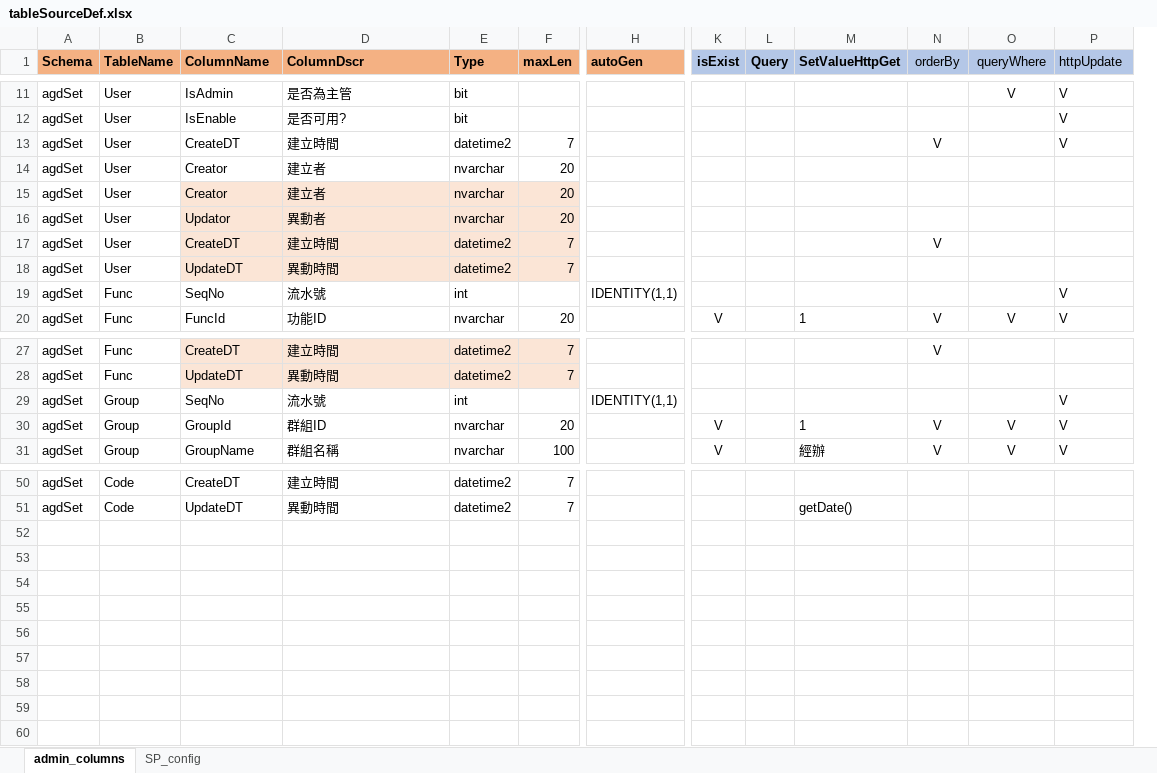
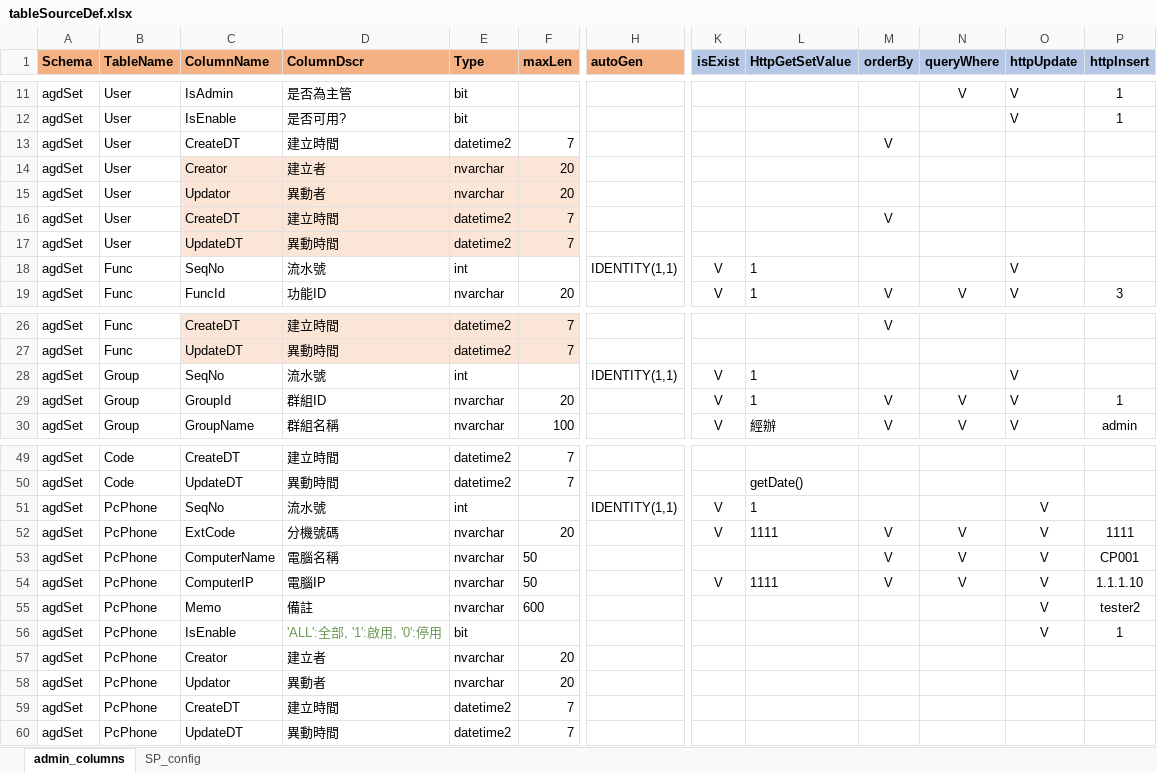
Before and after one commit to danielchou/genTableSchema, an Excel workbook: tableSourceDef.xlsx, sheet admin_columns, drawn as a sheet; only a part is shown, gaps mark what is left out; values as stored, in another font and other column widths than the file's, no borders; removed rows and columns are numbered as before the commit, all else as after; rows hold the shown columns only; the diff covers the shown part only; the diff names each change by its address in the sheet, - before the commit and + after, or states it on an @@ line.

Commit message:
update insert script.

```diff
--- a/tableSourceDef.xlsx (sheet admin_columns)
+++ b/tableSourceDef.xlsx (sheet admin_columns)
-column L (Query), empty
+column P (httpInsert), rows 11-19: 1 | 1 |  |  |  |  |  |  | 3; rows 29-30: 1 | admin
-L1: SetValueHttpGet
+L1: HttpGetSetValue
-M1:O1 bold: off
+M1:O1 bold: on
-O13 (httpUpdate): V
+O13 (httpUpdate): (empty)
-row 14: agdSet | User | Creator | 建立者 | nvarchar | 20
-K18 (isExist): (empty)
+K18 (isExist): V
-L18 (HttpGetSetValue): (empty)
+L18 (HttpGetSetValue): 1
-K28 (isExist): (empty)
+K28 (isExist): V
-L28 (HttpGetSetValue): (empty)
+L28 (HttpGetSetValue): 1
+row 51: agdSet | PcPhone | SeqNo | 流水號 | int |  | IDENTITY(1,1) | V | 1 |  |  | V
+row 52: agdSet | PcPhone | ExtCode | 分機號碼 | nvarchar | 20 |  | V | 1111 | V | V | V | 1111
+row 53: agdSet | PcPhone | ComputerName | 電腦名稱 | nvarchar | 50 |  |  |  | V | V | V | CP001
+row 54: agdSet | PcPhone | ComputerIP | 電腦IP | nvarchar | 50 |  | V | 1111 | V | V | V | 1.1.1.10
+row 55: agdSet | PcPhone | Memo | 備註 | nvarchar | 600 |  |  |  |  |  | V | tester2
+row 56: agdSet | PcPhone | IsEnable | 'ALL':全部, '1':啟用, '0':停用 | bit |  |  |  |  |  |  | V | 1
+row 57: agdSet | PcPhone | Creator | 建立者 | nvarchar | 20
+row 58: agdSet | PcPhone | Updator | 異動者 | nvarchar | 20
+row 59: agdSet | PcPhone | CreateDT | 建立時間 | datetime2 | 7
+row 60: agdSet | PcPhone | UpdateDT | 異動時間 | datetime2 | 7
```
Also changed, not shown: 3 edited cells and cell formats elsewhere in this sheet, sheet SP_config, 39 other files.
